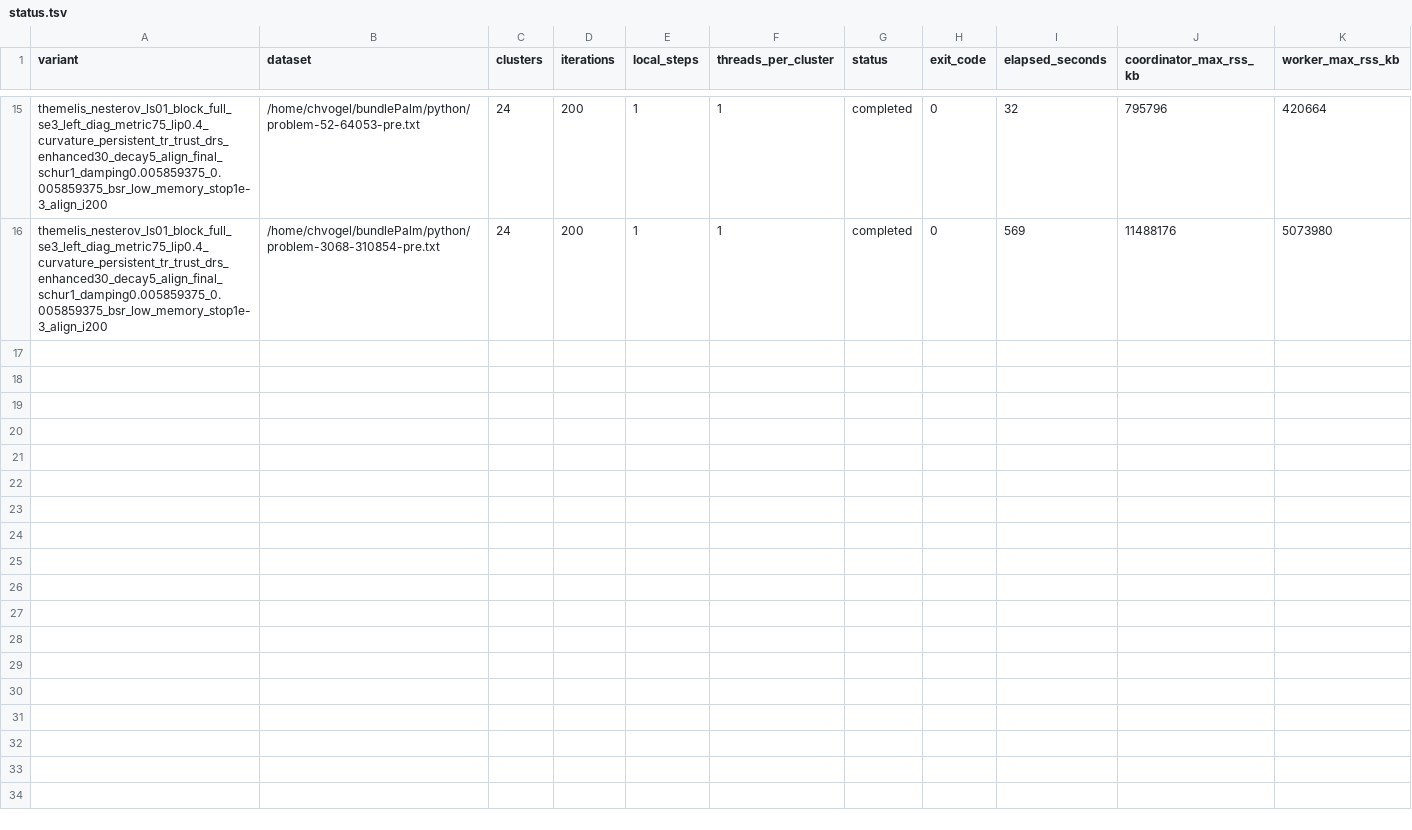
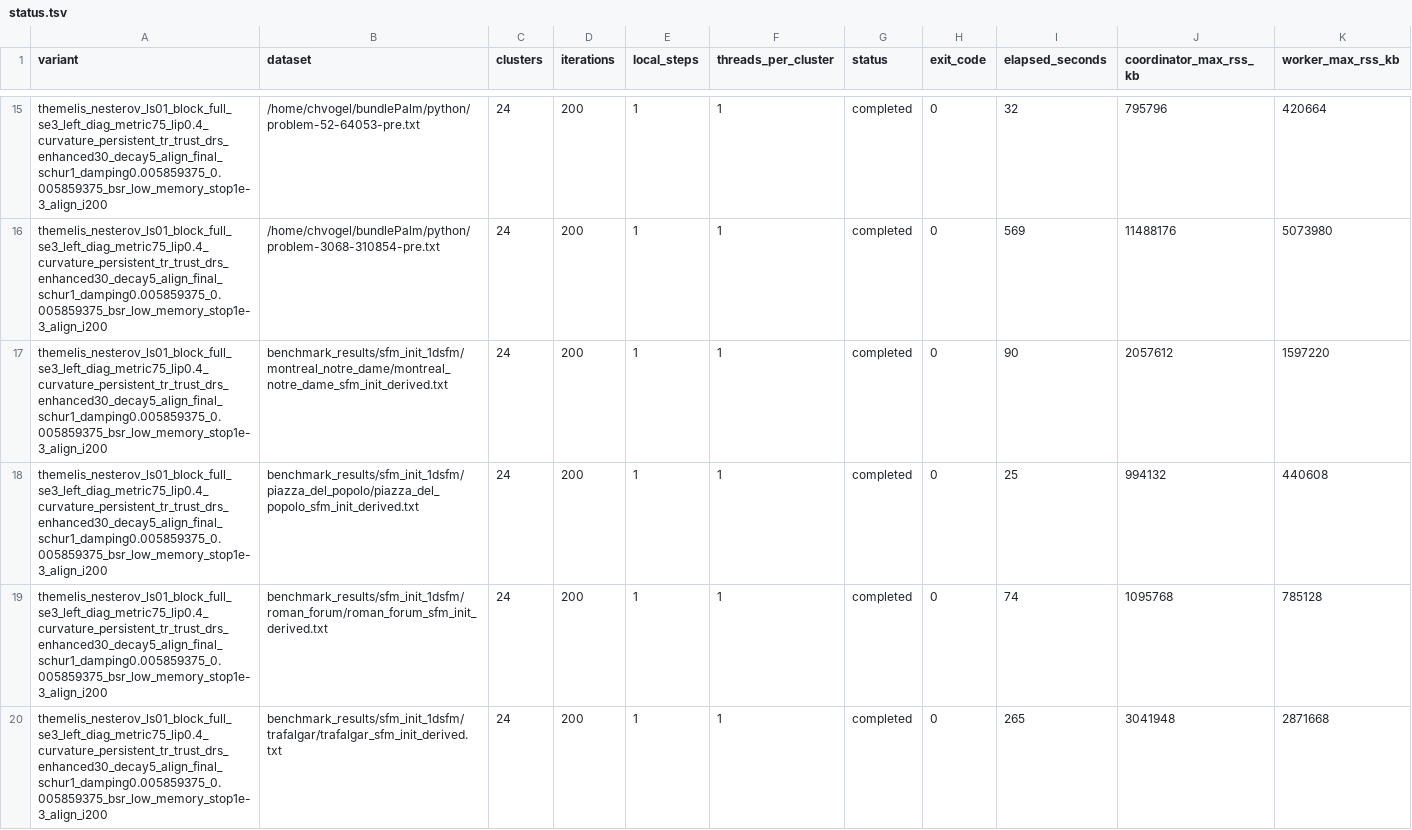
Before and after one commit to vogechri/bundlePalm, a TSV file: python/benchmark_results/k24_schur_alignment_i200/diagnostic/status.tsv, drawn as a sheet; only a part is shown, gaps mark what is left out; the diff covers the shown part only; the diff names each change by its address in the sheet, - before the commit and + after, or states it on an @@ line.

Commit message:
Falsify similarity gauge alignment mechanism

```diff
--- a/python/benchmark_results/k24_schur_alignment_i200/diagnostic/status.tsv
+++ b/python/benchmark_results/k24_schur_alignment_i200/diagnostic/status.tsv
+row 17: themelis_nesterov_ls01_block_full_se3_left_diag_metric75_lip0.4_curvature_persistent_tr_trust_drs_enhanced30_decay5_align_final_schur1_damping0.005859375_0.005859375_bsr_low_memory_stop1e-3_align_i200 | benchmark_results/sfm_init_1dsfm/montreal_notre_dame/montreal_notre_dame_sfm_init_derived.txt | 24 | 200 | 1 | 1 | completed | 0 | 90 | 2057612 | 1597220
+row 18: themelis_nesterov_ls01_block_full_se3_left_diag_metric75_lip0.4_curvature_persistent_tr_trust_drs_enhanced30_decay5_align_final_schur1_damping0.005859375_0.005859375_bsr_low_memory_stop1e-3_align_i200 | benchmark_results/sfm_init_1dsfm/piazza_del_popolo/piazza_del_popolo_sfm_init_derived.txt | 24 | 200 | 1 | 1 | completed | 0 | 25 | 994132 | 440608
+row 19: themelis_nesterov_ls01_block_full_se3_left_diag_metric75_lip0.4_curvature_persistent_tr_trust_drs_enhanced30_decay5_align_final_schur1_damping0.005859375_0.005859375_bsr_low_memory_stop1e-3_align_i200 | benchmark_results/sfm_init_1dsfm/roman_forum/roman_forum_sfm_init_derived.txt | 24 | 200 | 1 | 1 | completed | 0 | 74 | 1095768 | 785128
+row 20: themelis_nesterov_ls01_block_full_se3_left_diag_metric75_lip0.4_curvature_persistent_tr_trust_drs_enhanced30_decay5_align_final_schur1_damping0.005859375_0.005859375_bsr_low_memory_stop1e-3_align_i200 | benchmark_results/sfm_init_1dsfm/trafalgar/trafalgar_sfm_init_derived.txt | 24 | 200 | 1 | 1 | completed | 0 | 265 | 3041948 | 2871668
```
Also changed, not shown: 3 added rows elsewhere in this file, 5 other files.
